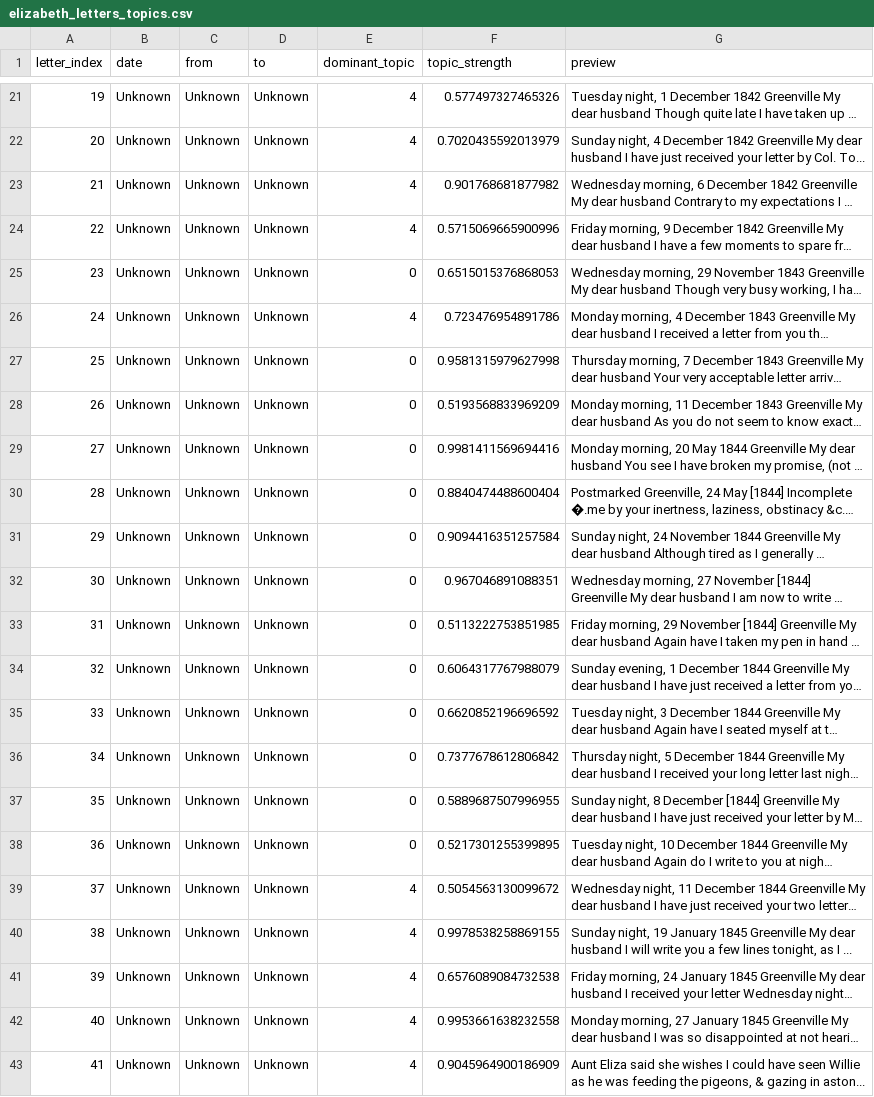
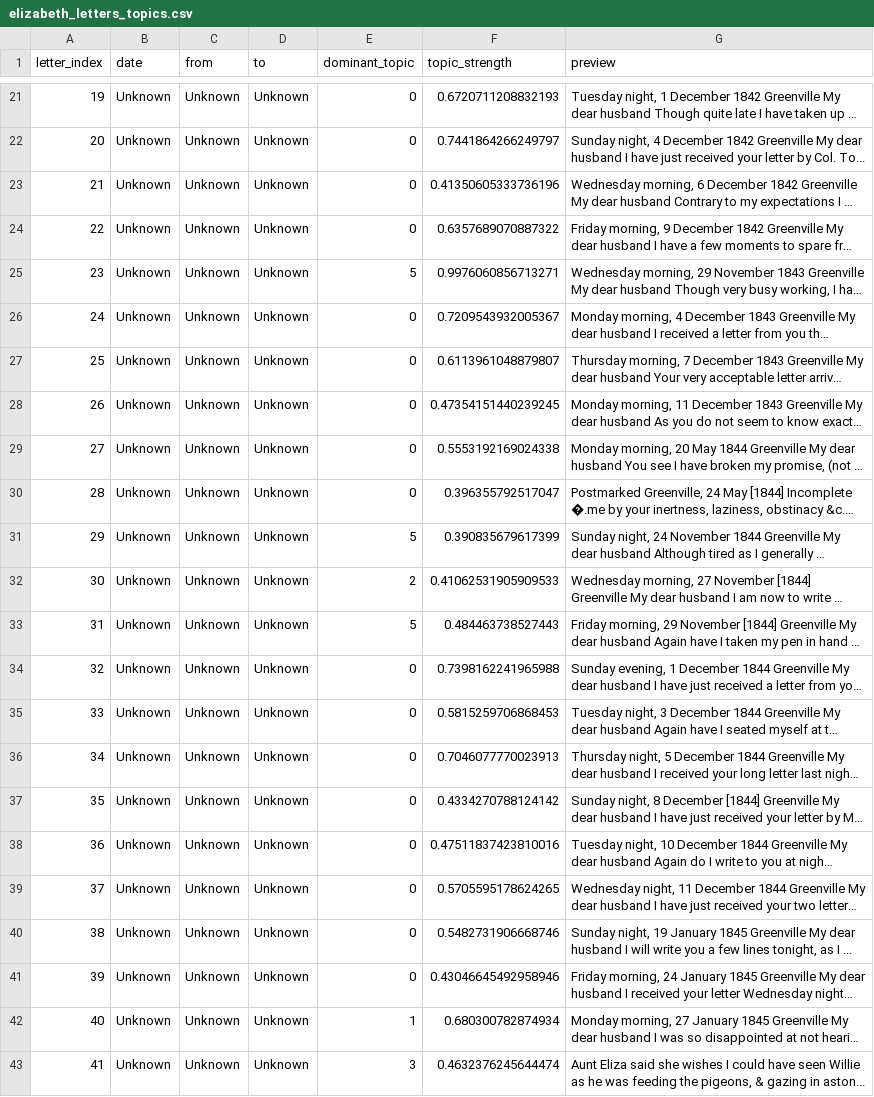
Before and after one commit to cboatw2/PerryLetters, a CSV file: Elizabeths_Letters/elizabeth_letters_topics.csv, drawn as a sheet; only a part is shown, gaps mark what is left out; long unchanged cells end in …; the diff covers the shown part only; the diff names each change by its address in the sheet, - before the commit and + after, or states it on an @@ line.

Commit message:
Attempted to incorporate NER into topic modeling for Elizabeth's letters. My thought was to incorporate people and locations found as stopwords. There are errors in the code making the results just the same words repeated. Will need to rethink code.

```diff
--- a/Elizabeths_Letters/elizabeth_letters_topics.csv
+++ b/Elizabeths_Letters/elizabeth_letters_topics.csv
-E21:E24 (dominant_topic): 4
+E21:E24 (dominant_topic): 0
-F21 (topic_strength): 0.577497327465326
+F21 (topic_strength): 0.6720711208832193
-F22 (topic_strength): 0.7020435592013979
+F22 (topic_strength): 0.7441864266249797
-F23 (topic_strength): 0.901768681877982
+F23 (topic_strength): 0.41350605333736196
-F24 (topic_strength): 0.5715069665900996
+F24 (topic_strength): 0.6357689070887322
-E25 (dominant_topic): 0
+E25 (dominant_topic): 5
-F25 (topic_strength): 0.6515015376868053
+F25 (topic_strength): 0.9976060856713271
-E26 (dominant_topic): 4
+E26 (dominant_topic): 0
-F26 (topic_strength): 0.723476954891786
+F26 (topic_strength): 0.7209543932005367
-F27 (topic_strength): 0.9581315979627998
+F27 (topic_strength): 0.6113961048879807
-F28 (topic_strength): 0.5193568833969209
+F28 (topic_strength): 0.47354151440239245
-F29 (topic_strength): 0.9981411569694416
+F29 (topic_strength): 0.5553192169024338
-F30 (topic_strength): 0.8840474488600404
+F30 (topic_strength): 0.396355792517047
-E31 (dominant_topic): 0
+E31 (dominant_topic): 5
-F31 (topic_strength): 0.9094416351257584
+F31 (topic_strength): 0.390835679617399
-E32 (dominant_topic): 0
+E32 (dominant_topic): 2
-F32 (topic_strength): 0.967046891088351
+F32 (topic_strength): 0.41062531905909533
-E33 (dominant_topic): 0
+E33 (dominant_topic): 5
-F33 (topic_strength): 0.5113222753851985
+F33 (topic_strength): 0.484463738527443
-F34 (topic_strength): 0.6064317767988079
+F34 (topic_strength): 0.7398162241965988
-F35 (topic_strength): 0.6620852196696592
+F35 (topic_strength): 0.5815259706868453
-F36 (topic_strength): 0.7377678612806842
+F36 (topic_strength): 0.7046077770023913
-F37 (topic_strength): 0.5889687507996955
+F37 (topic_strength): 0.4334270788124142
-F38 (topic_strength): 0.5217301255399895
+F38 (topic_strength): 0.47511837423810016
-E39:E41 (dominant_topic): 4
+E39:E41 (dominant_topic): 0
-F39 (topic_strength): 0.5054563130099672
+F39 (topic_strength): 0.5705595178624265
-F40 (topic_strength): 0.9978538258869155
+F40 (topic_strength): 0.5482731906668746
-F41 (topic_strength): 0.6576089084732538
+F41 (topic_strength): 0.43046645492958946
-E42 (dominant_topic): 4
+E42 (dominant_topic): 1
-F42 (topic_strength): 0.9953661638232558
+F42 (topic_strength): 0.680300782874934
-E43 (dominant_topic): 4
+E43 (dominant_topic): 3
-F43 (topic_strength): 0.9045964900186909
+F43 (topic_strength): 0.4632376245644474
```
Also changed, not shown: 112 edited cells elsewhere in this file, 8 other files.
